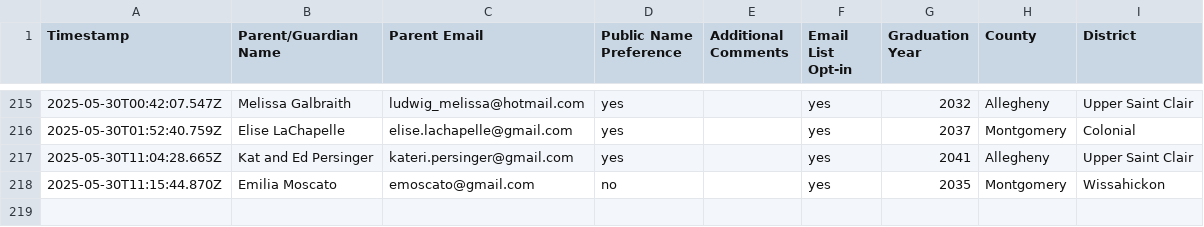
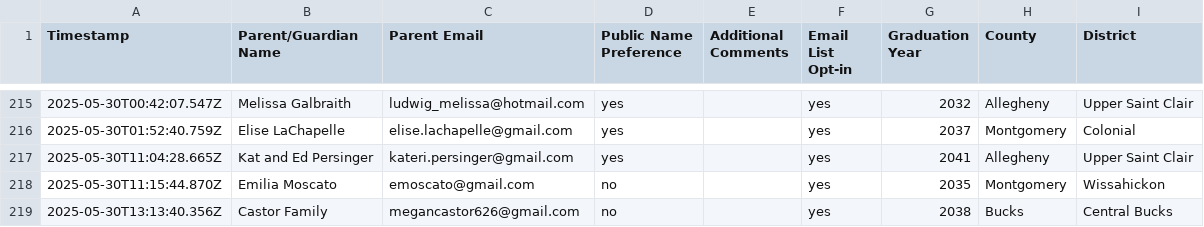
Before and after one commit to coxandrew/paunplugged, a CSV file: _data/supporters.csv, drawn as a sheet; only a part is shown, gaps mark what is left out.

Commit message:
Update supporters.csv with the latest data

```diff
--- a/_data/supporters.csv
+++ b/_data/supporters.csv
@@ -218 +218,2 @@ Timestamp,Parent/Guardian Name,Parent Email,Public Name Preference,Additional Co
 2025-05-30T11:15:44.870Z,Emilia Moscato,emoscato@gmail.com,no,,yes,2035,Montgomery,Wissahickon
+2025-05-30T13:13:40.356Z,Castor Family,megancastor626@gmail.com,no,,yes,2038,Bucks,Central Bucks
```
